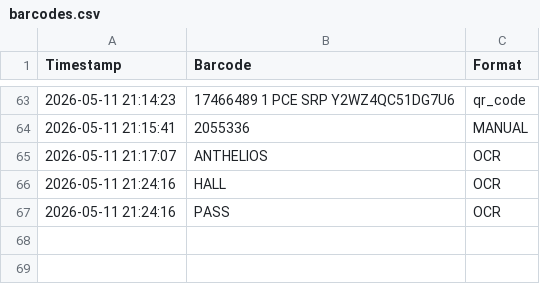
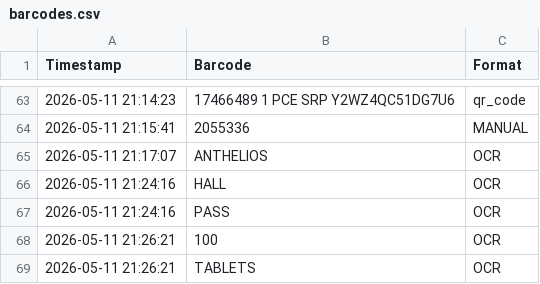
Before and after one commit to dylanfabre16-sys/dylanfabre16-sys.github.io, a CSV file: barcodes.csv, drawn as a sheet; only a part is shown, gaps mark what is left out; the diff names each change by its address in the sheet, - before the commit and + after, or states it on an @@ line.

Commit message:
Add 2 barcode(s)

```diff
--- a/barcodes.csv
+++ b/barcodes.csv
+row 68: 2026-05-11 21:26:21 | 100 | OCR
+row 69: 2026-05-11 21:26:21 | TABLETS | OCR
```
